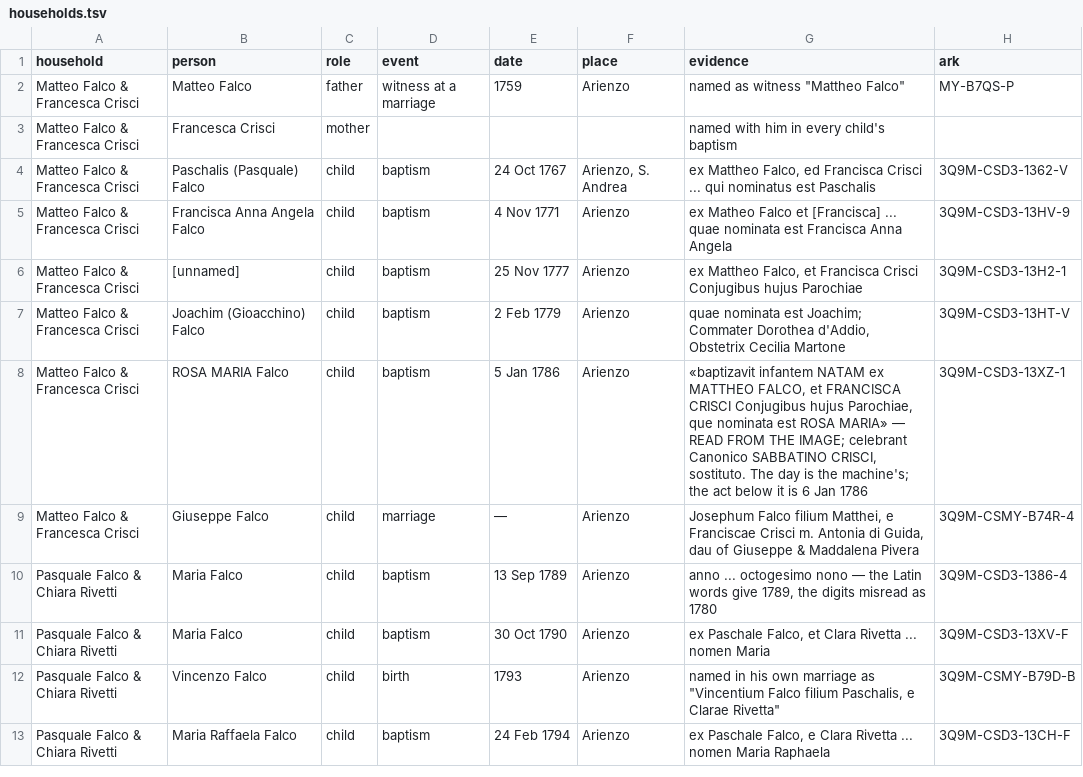
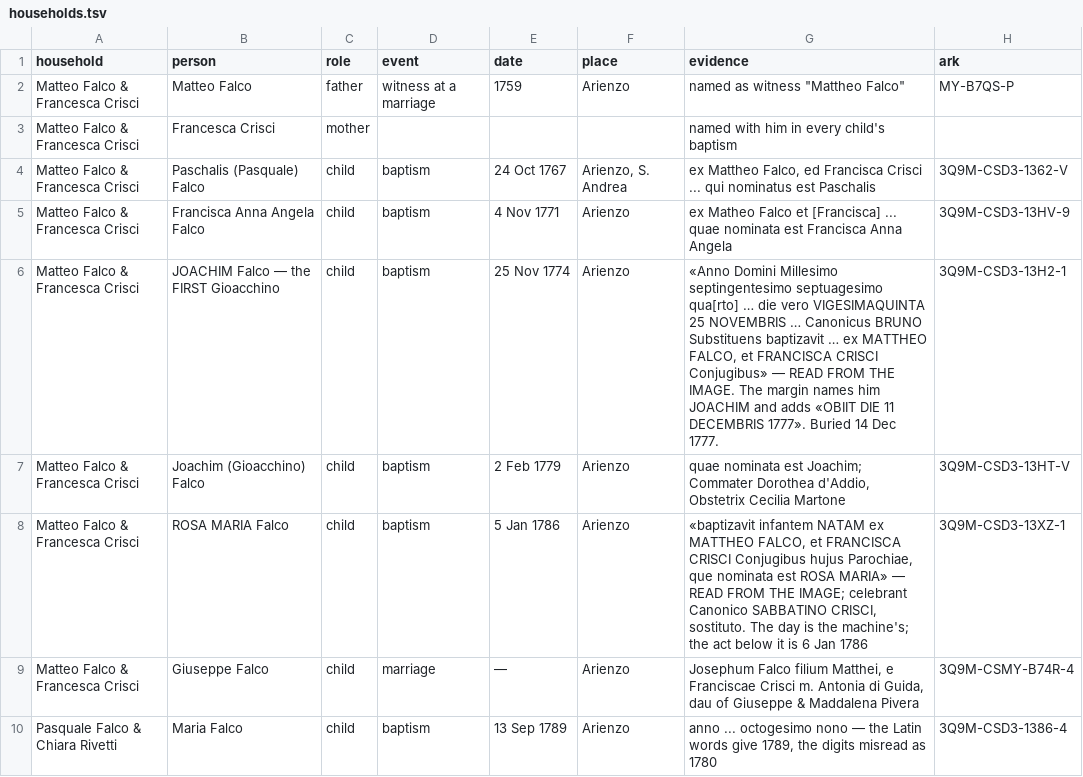
Before and after one commit to daviddef/TheFalco, a TSV file: data/households.tsv, drawn as a sheet; only a part is shown; the shorter side is filled out with more unchanged rows.

```diff
--- a/data/households.tsv
+++ b/data/households.tsv
@@ -5,3 +5,3 @@ Matteo Falco & Francesca Crisci	Paschalis (Pasquale) Falco	child	baptism	24 Oct
 Matteo Falco & Francesca Crisci	Francisca Anna Angela Falco	child	baptism	4 Nov 1771	Arienzo	"ex Matheo Falco et [Francisca] ... quae nominata est Francisca Anna Angela"	3Q9M-CSD3-13HV-9
-Matteo Falco & Francesca Crisci	[unnamed]	child	baptism	25 Nov 1777	Arienzo	"ex Mattheo Falco, et Francisca Crisci Conjugibus hujus Parochiae"	3Q9M-CSD3-13H2-1
+Matteo Falco & Francesca Crisci	JOACHIM Falco — the FIRST Gioacchino	child	baptism	25 Nov 1774	Arienzo	«Anno Domini Millesimo septingentesimo septuagesimo qua[rto] … die vero VIGESIMAQUINTA 25 NOVEMBRIS … Canonicus BRUNO Substituens baptizavit … ex MATTHEO FALCO, et FRANCISCA CRISCI Conjugibus» — READ FROM THE IMAGE. The margin names him JOACHIM and adds «OBIIT DIE 11 DECEMBRIS 1777». Buried 14 Dec 1777.	3Q9M-CSD3-13H2-1
 Matteo Falco & Francesca Crisci	Joachim (Gioacchino) Falco	child	baptism	2 Feb 1779	Arienzo	"quae nominata est Joachim; Commater Dorothea d'Addio, Obstetrix Cecilia Martone"	3Q9M-CSD3-13HT-V
```
Also changed, not shown: 3 other files.
